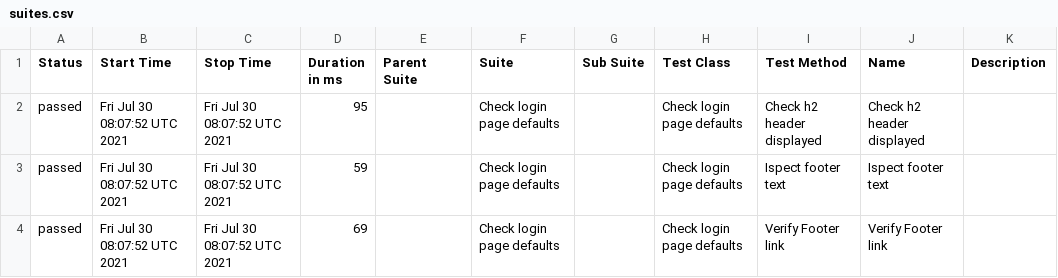
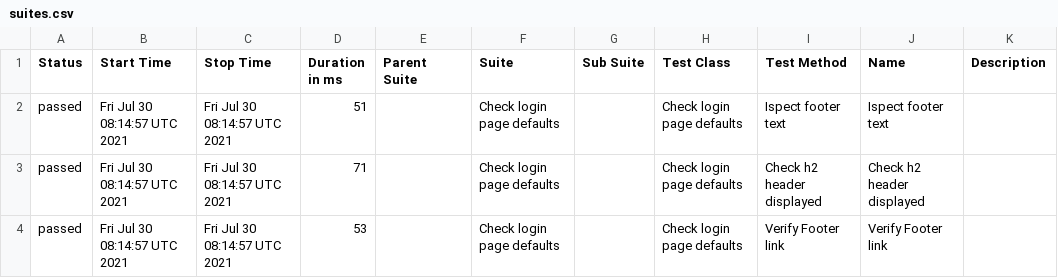
Before and after one commit to Kiriago-san/wdioTestActionsSync, a CSV file: docs/data/suites.csv, drawn as a sheet.

```diff
--- a/docs/data/suites.csv
+++ b/docs/data/suites.csv
@@ -1,4 +1,4 @@
 "Status","Start Time","Stop Time","Duration in ms","Parent Suite","Suite","Sub Suite","Test Class","Test Method","Name","Description"
-"passed","Fri Jul 30 08:07:52 UTC 2021","Fri Jul 30 08:07:52 UTC 2021","95","","Check login page defaults","","Check login page defaults","Check h2 header displayed","Check h2 header displayed",""
-"passed","Fri Jul 30 08:07:52 UTC 2021","Fri Jul 30 08:07:52 UTC 2021","59","","Check login page defaults","","Check login page defaults","Ispect footer text","Ispect footer text",""
-"passed","Fri Jul 30 08:07:52 UTC 2021","Fri Jul 30 08:07:52 UTC 2021","69","","Check login page defaults","","Check login page defaults","Verify Footer link","Verify Footer link",""
+"passed","Fri Jul 30 08:14:57 UTC 2021","Fri Jul 30 08:14:57 UTC 2021","51","","Check login page defaults","","Check login page defaults","Ispect footer text","Ispect footer text",""
+"passed","Fri Jul 30 08:14:57 UTC 2021","Fri Jul 30 08:14:57 UTC 2021","71","","Check login page defaults","","Check login page defaults","Check h2 header displayed","Check h2 header displayed",""
+"passed","Fri Jul 30 08:14:57 UTC 2021","Fri Jul 30 08:14:57 UTC 2021","53","","Check login page defaults","","Check login page defaults","Verify Footer link","Verify Footer link",""
```
Also changed, not shown: 22 other files.
